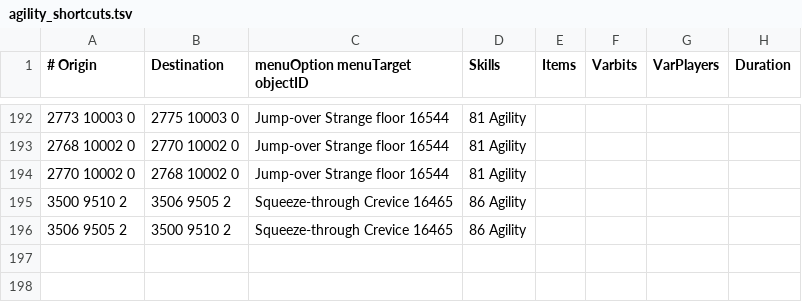
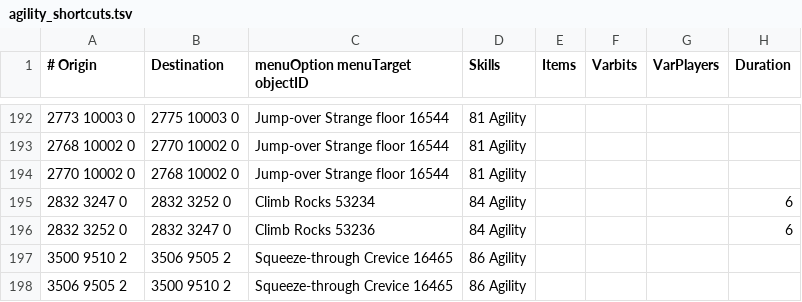
Before and after one commit to wvanderp/shortest-path, a TSV file: src/main/resources/transports/agility_shortcuts.tsv, drawn as a sheet; only a part is shown, gaps mark what is left out.

Commit message:
Rocks (Crandor)
Level 84 agility climb rocks on Crandor

```diff
--- a/src/main/resources/transports/agility_shortcuts.tsv
+++ b/src/main/resources/transports/agility_shortcuts.tsv
@@ -194,2 +194,4 @@
 2770 10002 0	2768 10002 0	Jump-over Strange floor 16544	81 Agility				
+2832 3247 0	2832 3252 0	Climb Rocks 53234	84 Agility				6
+2832 3252 0	2832 3247 0	Climb Rocks 53236	84 Agility				6
 3500 9510 2	3506 9505 2	Squeeze-through Crevice 16465	86 Agility				
```
